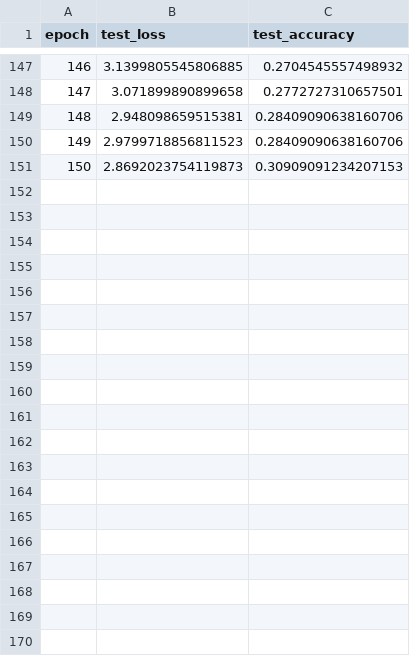
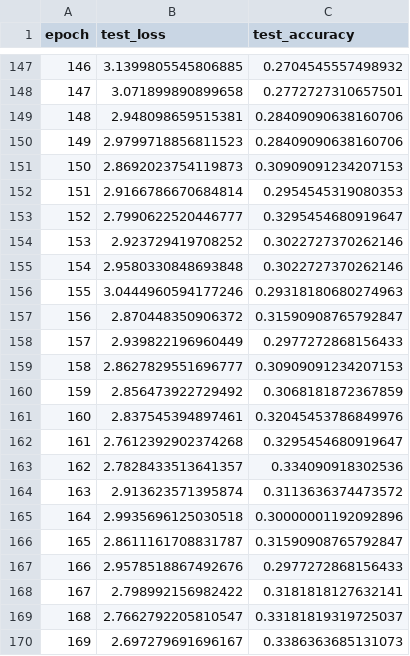
Before and after one commit to wan-projects/projects_skripsi, a CSV file: save_models/save_models_csv/v4.3.9_log_test_v1.csv, drawn as a sheet; only a part is shown, gaps mark what is left out; the diff covers the shown part only; the diff names each change by its address in the sheet, - before the commit and + after, or states it on an @@ line.

```diff
--- a/save_models/save_models_csv/v4.3.9_log_test_v1.csv
+++ b/save_models/save_models_csv/v4.3.9_log_test_v1.csv
+row 152: 151 | 2.9166786670684814 | 0.2954545319080353
+row 153: 152 | 2.7990622520446777 | 0.3295454680919647
+row 154: 153 | 2.923729419708252 | 0.3022727370262146
+row 155: 154 | 2.9580330848693848 | 0.3022727370262146
+row 156: 155 | 3.0444960594177246 | 0.29318180680274963
+row 157: 156 | 2.870448350906372 | 0.31590908765792847
+row 158: 157 | 2.939822196960449 | 0.2977272868156433
+row 159: 158 | 2.8627829551696777 | 0.30909091234207153
+row 160: 159 | 2.856473922729492 | 0.3068181872367859
+row 161: 160 | 2.837545394897461 | 0.32045453786849976
+row 162: 161 | 2.7612392902374268 | 0.3295454680919647
+row 163: 162 | 2.7828433513641357 | 0.334090918302536
+row 164: 163 | 2.913623571395874 | 0.3113636374473572
+row 165: 164 | 2.9935696125030518 | 0.30000001192092896
+row 166: 165 | 2.8611161708831787 | 0.31590908765792847
+row 167: 166 | 2.9578518867492676 | 0.2977272868156433
+row 168: 167 | 2.798992156982422 | 0.3181818127632141
+row 169: 168 | 2.7662792205810547 | 0.33181819319725037
+row 170: 169 | 2.697279691696167 | 0.3386363685131073
```
Also changed, not shown: 16 added rows elsewhere in this file, save_models/save_models_csv/v4.3.9_log_train_v1.csv, 2 other files.
